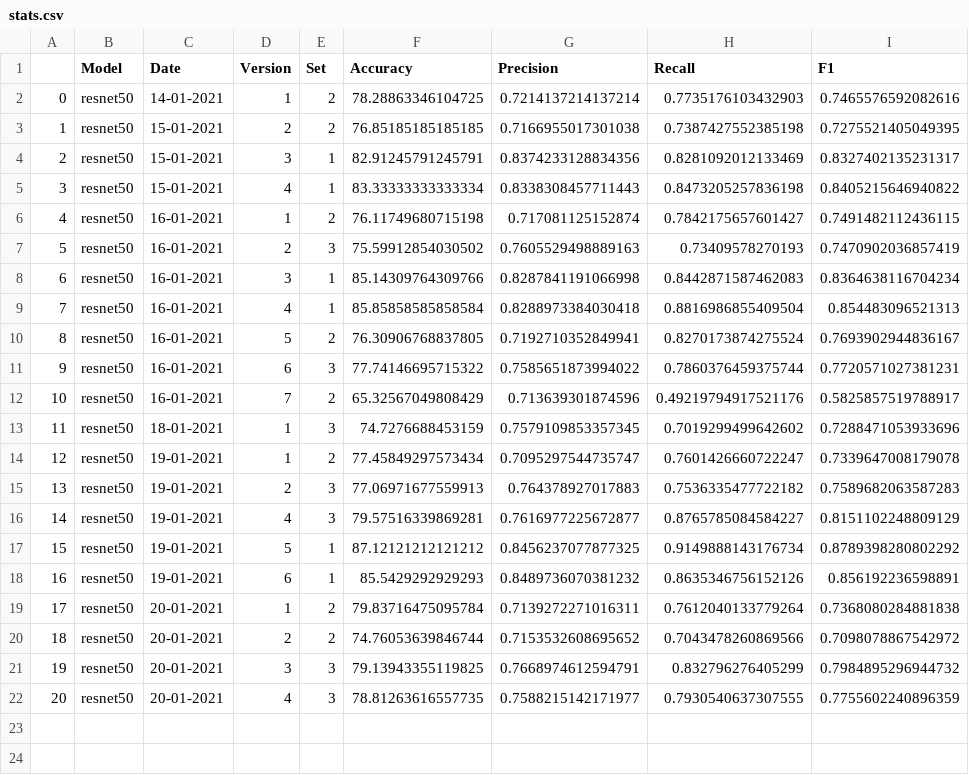
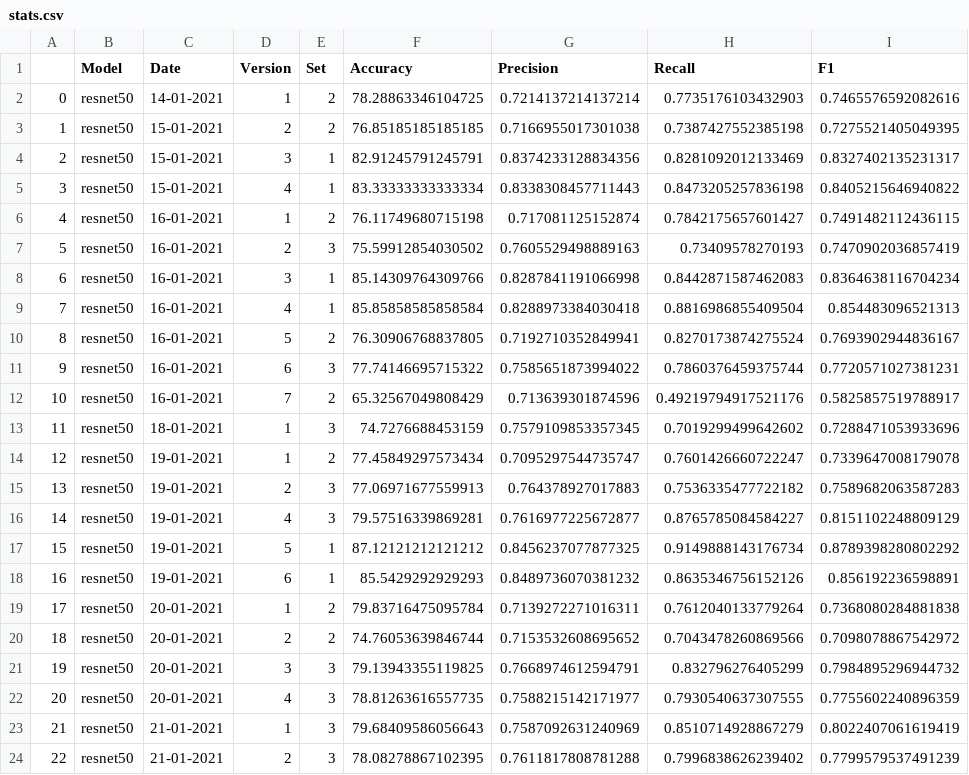
Before and after one commit to beamaia/ic-different-nets, a CSV file: stats.csv, drawn as a sheet.

```diff
--- a/stats.csv
+++ b/stats.csv
@@ -22 +22,3 @@
 20,resnet50,20-01-2021,4,3,78.81263616557735,0.7588215142171977,0.7930540637307555,0.7755602240896359
+21,resnet50,21-01-2021,1,3,79.68409586056643,0.7587092631240969,0.8510714928867279,0.8022407061619419
+22,resnet50,21-01-2021,2,3,78.08278867102395,0.7611817808781288,0.7996838626239402,0.7799579537491239
```
Also changed, not shown: positive_negatives_stats.csv, test_accuracies/accuracies.csv, 54 other files.
